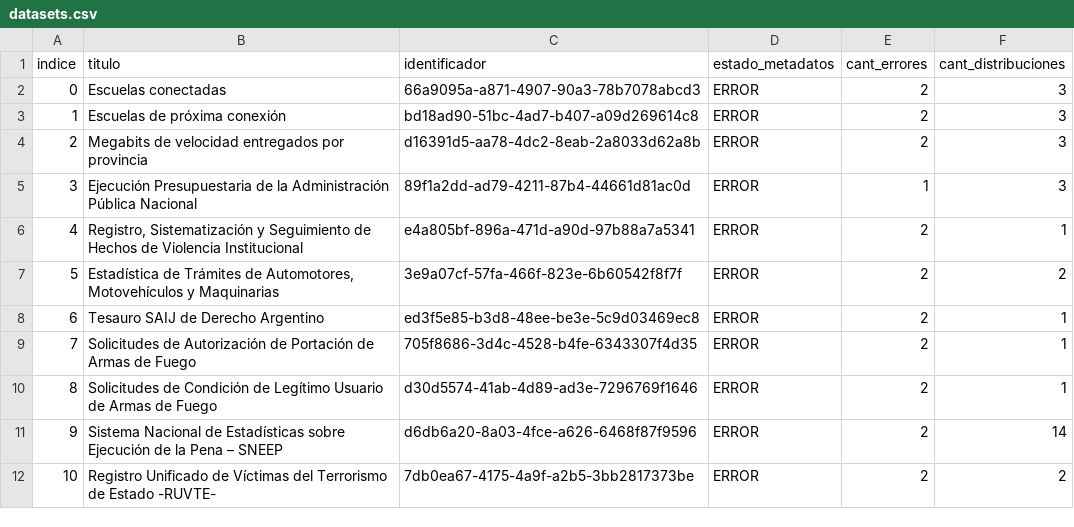
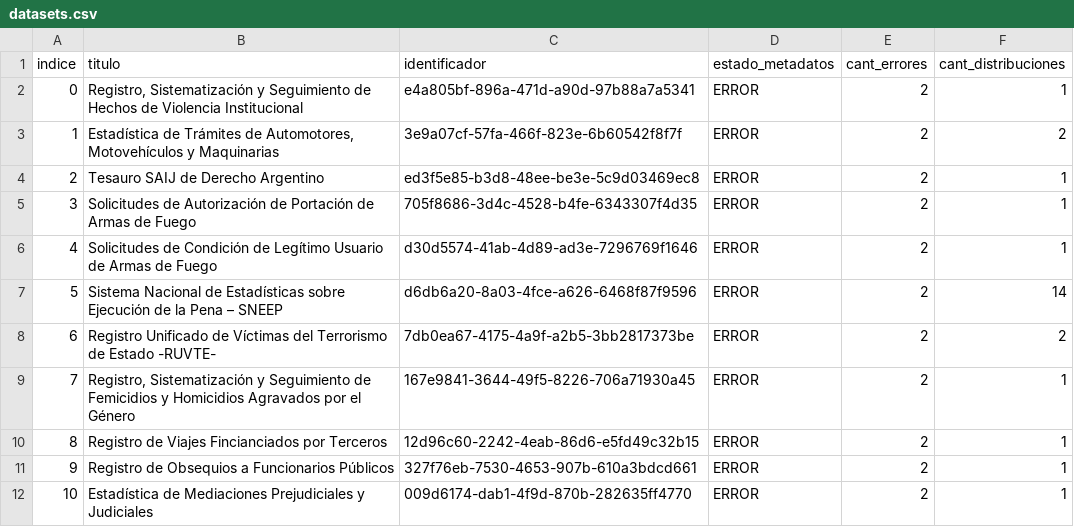
Before and after one commit to kant/libreria-catalogos, a CSV file: datosgobar/datasets.csv, drawn as a sheet; only a part is shown; the diff covers the shown part only.

Commit message:
Modifico archivo datosgobar/datasets.csv según cambios del 2017-06-14

```diff
--- a/datosgobar/datasets.csv
+++ b/datosgobar/datasets.csv
@@ -1,12 +1,12 @@
 indice,titulo,identificador,estado_metadatos,cant_errores,cant_distribuciones
-0,Escuelas conectadas,66a9095a-a871-4907-90a3-78b7078abcd3,ERROR,2,3
-1,Escuelas de próxima conexión,bd18ad90-51bc-4ad7-b407-a09d269614c8,ERROR,2,3
-2,Megabits de velocidad entregados por provincia,d16391d5-aa78-4dc2-8eab-2a8033d62a8b,ERROR,2,3
-3,Ejecución Presupuestaria de la Administración Pública Nacional,89f1a2dd-ad79-4211-87b4-44661d81ac0d,ERROR,1,3
-4,"Registro, Sistematización y Seguimiento de Hechos de Violencia Institucional",e4a805bf-896a-471d-a90d-97b88a7a5341,ERROR,2,1
-5,"Estadística de Trámites de Automotores, Motovehículos y Maquinarias",3e9a07cf-57fa-466f-823e-6b60542f8f7f,ERROR,2,2
-6,Tesauro SAIJ de Derecho Argentino,ed3f5e85-b3d8-48ee-be3e-5c9d03469ec8,ERROR,2,1
-7,Solicitudes de Autorización de Portación de Armas de Fuego,705f8686-3d4c-4528-b4fe-6343307f4d35,ERROR,2,1
-8,Solicitudes de Condición de Legítimo Usuario de Armas de Fuego,d30d5574-41ab-4d89-ad3e-7296769f1646,ERROR,2,1
-9,Sistema Nacional de Estadísticas sobre Ejecución de la Pena – SNEEP,d6db6a20-8a03-4fce-a626-6468f87f9596,ERROR,2,14
-10,Registro Unificado de Víctimas del Terrorismo de Estado -RUVTE-,7db0ea67-4175-4a9f-a2b5-3bb2817373be,ERROR,2,2
+0,"Registro, Sistematización y Seguimiento de Hechos de Violencia Institucional",e4a805bf-896a-471d-a90d-97b88a7a5341,ERROR,2,1
+1,"Estadística de Trámites de Automotores, Motovehículos y Maquinarias",3e9a07cf-57fa-466f-823e-6b60542f8f7f,ERROR,2,2
+2,Tesauro SAIJ de Derecho Argentino,ed3f5e85-b3d8-48ee-be3e-5c9d03469ec8,ERROR,2,1
+3,Solicitudes de Autorización de Portación de Armas de Fuego,705f8686-3d4c-4528-b4fe-6343307f4d35,ERROR,2,1
+4,Solicitudes de Condición de Legítimo Usuario de Armas de Fuego,d30d5574-41ab-4d89-ad3e-7296769f1646,ERROR,2,1
+5,Sistema Nacional de Estadísticas sobre Ejecución de la Pena – SNEEP,d6db6a20-8a03-4fce-a626-6468f87f9596,ERROR,2,14
+6,Registro Unificado de Víctimas del Terrorismo de Estado -RUVTE-,7db0ea67-4175-4a9f-a2b5-3bb2817373be,ERROR,2,2
+7,"Registro, Sistematización y Seguimiento de Femicidios y Homicidios Agravados por el Género",167e9841-3644-49f5-8226-706a71930a45,ERROR,2,1
+8,Registro de Viajes Fincianciados por Terceros,12d96c60-2242-4eab-86d6-e5fd49c32b15,ERROR,2,1
+9,Registro de Obsequios a Funcionarios Públicos,327f76eb-7530-4653-907b-610a3bdcd661,ERROR,2,1
+10,Estadística de Mediaciones Prejudiciales y Judiciales,009d6174-dab1-4f9d-870b-282635ff4770,ERROR,2,1
```
Also changed, not shown: 100 edited cells elsewhere in this file.
